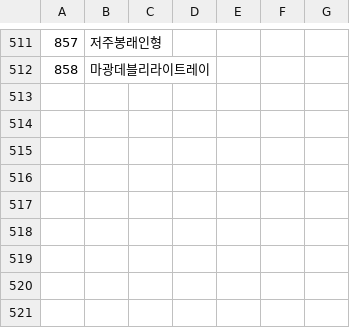
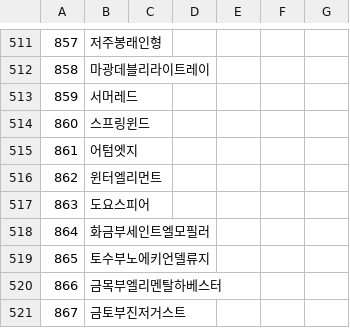
Before and after one commit to keisiki/TWKR-Textbung, a CSV file: CSV/Talent.csv, drawn as a sheet; only a part is shown, gaps mark what is left out.

```diff
--- a/CSV/Talent.csv
+++ b/CSV/Talent.csv
@@ -512 +512,10 @@
 858,마광데블리라이트레이
+859,서머레드
+860,스프링윈드
+861,어텀엣지
+862,윈터엘리먼트
+863,도요스피어
+864,화금부세인트엘모필러
+865,토수부노에키언델류지
+866,금목부엘리멘탈하베스터
+867,금토부진저거스트
```
Also changed, not shown: 10 other files.
